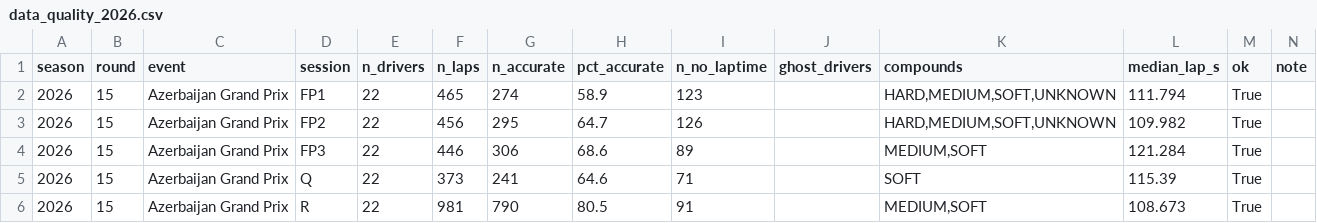
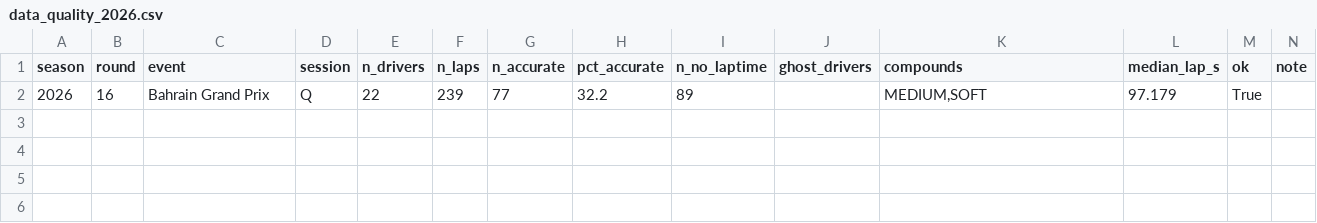
Before and after one commit to raahimnawaz/apex-forecast, a CSV file: reports/data_quality_2026.csv, drawn as a sheet.

Commit message:
Refresh the model and forecast the next round

```diff
--- a/reports/data_quality_2026.csv
+++ b/reports/data_quality_2026.csv
@@ -1,6 +1,2 @@
 season,round,event,session,n_drivers,n_laps,n_accurate,pct_accurate,n_no_laptime,ghost_drivers,compounds,median_lap_s,ok,note
-2026,15,Azerbaijan Grand Prix,FP1,22,465,274,58.9,123,,"HARD,MEDIUM,SOFT,UNKNOWN",111.794,True,
-2026,15,Azerbaijan Grand Prix,FP2,22,456,295,64.7,126,,"HARD,MEDIUM,SOFT,UNKNOWN",109.982,True,
-2026,15,Azerbaijan Grand Prix,FP3,22,446,306,68.6,89,,"MEDIUM,SOFT",121.284,True,
-2026,15,Azerbaijan Grand Prix,Q,22,373,241,64.6,71,,SOFT,115.39,True,
-2026,15,Azerbaijan Grand Prix,R,22,981,790,80.5,91,,"MEDIUM,SOFT",108.673,True,
+2026,16,Bahrain Grand Prix,Q,22,239,77,32.2,89,,"MEDIUM,SOFT",97.179,True,
```
Also changed, not shown: reports/strength_fit.csv, 7 other files.
